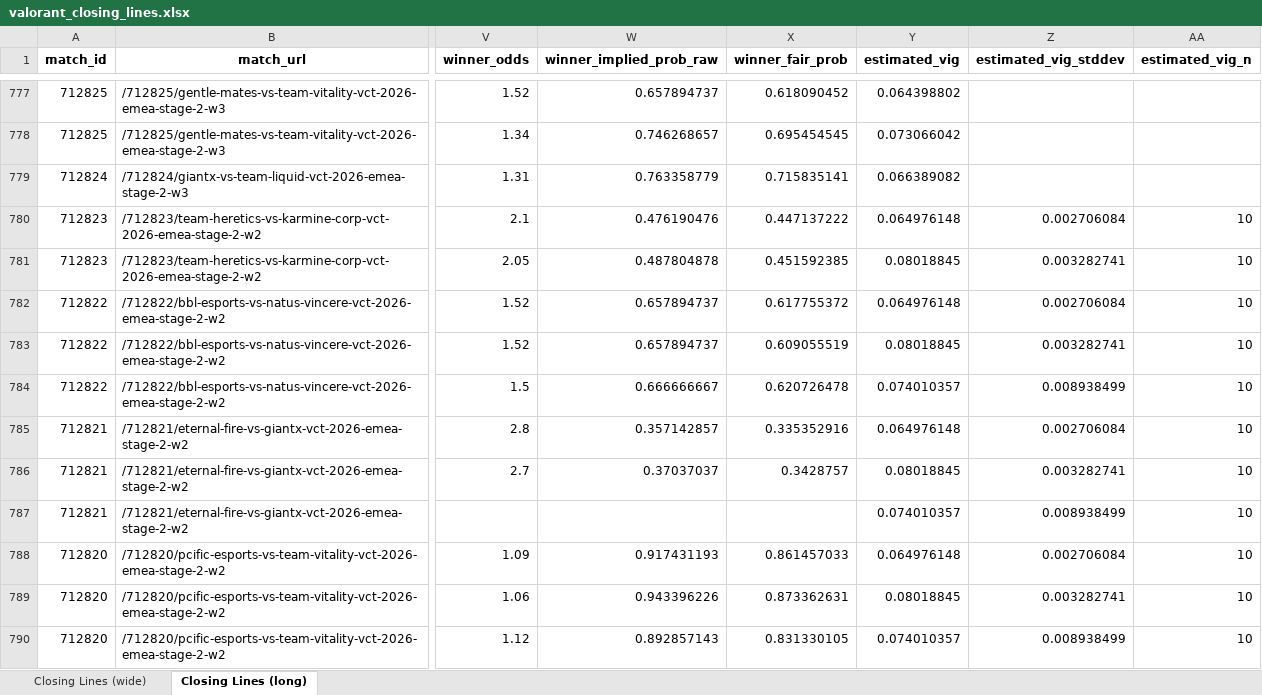
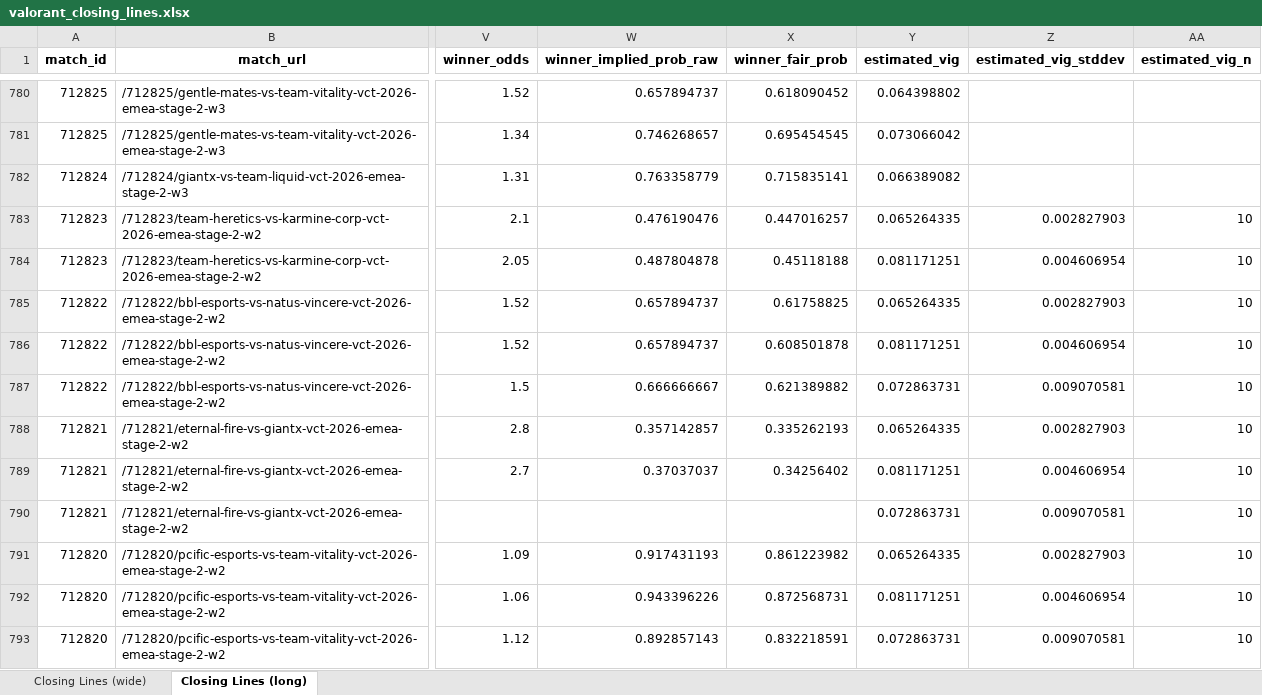
Before and after one commit to tnicholls/model, an Excel workbook: data/closing_lines/valorant_closing_lines.xlsx, sheet Closing Lines (long), drawn as a sheet; only a part is shown, gaps mark what is left out; values as stored, in another font and other column widths than the file's, no borders; addresses are those after the commit; the diff covers the shown part only; the diff names each change by its address in the sheet, - before the commit and + after, or states it on an @@ line.

Commit message:
Update closing lines: Poll done: 8 snapshotted, 1 finalized with vig, 0 missed pre-match Wrote 496 matches to data/closing_lines/valorant_closing_lines.xlsx

```diff
--- a/data/closing_lines/valorant_closing_lines.xlsx (sheet Closing Lines (long))
+++ b/data/closing_lines/valorant_closing_lines.xlsx (sheet Closing Lines (long))
-X783 (winner_fair_prob): 0.447137222
+X783 (winner_fair_prob): 0.447016257
-Y783 (estimated_vig): 0.064976148
+Y783 (estimated_vig): 0.065264335
-Z783 (estimated_vig_stddev): 0.002706084
+Z783 (estimated_vig_stddev): 0.002827903
-X784 (winner_fair_prob): 0.451592385
+X784 (winner_fair_prob): 0.45118188
-Y784 (estimated_vig): 0.08018845
+Y784 (estimated_vig): 0.081171251
-Z784 (estimated_vig_stddev): 0.003282741
+Z784 (estimated_vig_stddev): 0.004606954
-X785 (winner_fair_prob): 0.617755372
+X785 (winner_fair_prob): 0.61758825
-Y785 (estimated_vig): 0.064976148
+Y785 (estimated_vig): 0.065264335
-Z785 (estimated_vig_stddev): 0.002706084
+Z785 (estimated_vig_stddev): 0.002827903
-X786 (winner_fair_prob): 0.609055519
+X786 (winner_fair_prob): 0.608501878
-Y786 (estimated_vig): 0.08018845
+Y786 (estimated_vig): 0.081171251
-Z786 (estimated_vig_stddev): 0.003282741
+Z786 (estimated_vig_stddev): 0.004606954
-X787 (winner_fair_prob): 0.620726478
+X787 (winner_fair_prob): 0.621389882
-Y787 (estimated_vig): 0.074010357
+Y787 (estimated_vig): 0.072863731
-Z787 (estimated_vig_stddev): 0.008938499
+Z787 (estimated_vig_stddev): 0.009070581
-X788 (winner_fair_prob): 0.335352916
+X788 (winner_fair_prob): 0.335262193
-Y788 (estimated_vig): 0.064976148
+Y788 (estimated_vig): 0.065264335
-Z788 (estimated_vig_stddev): 0.002706084
+Z788 (estimated_vig_stddev): 0.002827903
-X789 (winner_fair_prob): 0.3428757
+X789 (winner_fair_prob): 0.34256402
-Y789 (estimated_vig): 0.08018845
+Y789 (estimated_vig): 0.081171251
-Z789 (estimated_vig_stddev): 0.003282741
+Z789 (estimated_vig_stddev): 0.004606954
-Y790 (estimated_vig): 0.074010357
+Y790 (estimated_vig): 0.072863731
-Z790 (estimated_vig_stddev): 0.008938499
+Z790 (estimated_vig_stddev): 0.009070581
-X791 (winner_fair_prob): 0.861457033
+X791 (winner_fair_prob): 0.861223982
-Y791 (estimated_vig): 0.064976148
+Y791 (estimated_vig): 0.065264335
-Z791 (estimated_vig_stddev): 0.002706084
+Z791 (estimated_vig_stddev): 0.002827903
-X792 (winner_fair_prob): 0.873362631
+X792 (winner_fair_prob): 0.872568731
-Y792 (estimated_vig): 0.08018845
+Y792 (estimated_vig): 0.081171251
-Z792 (estimated_vig_stddev): 0.003282741
+Z792 (estimated_vig_stddev): 0.004606954
-X793 (winner_fair_prob): 0.831330105
+X793 (winner_fair_prob): 0.832218591
-Y793 (estimated_vig): 0.074010357
+Y793 (estimated_vig): 0.072863731
-Z793 (estimated_vig_stddev): 0.008938499
+Z793 (estimated_vig_stddev): 0.009070581
```
Also changed, not shown: 3 added rows and 1757 edited cells elsewhere in this sheet, sheet Closing Lines (wide), 11 other files.
